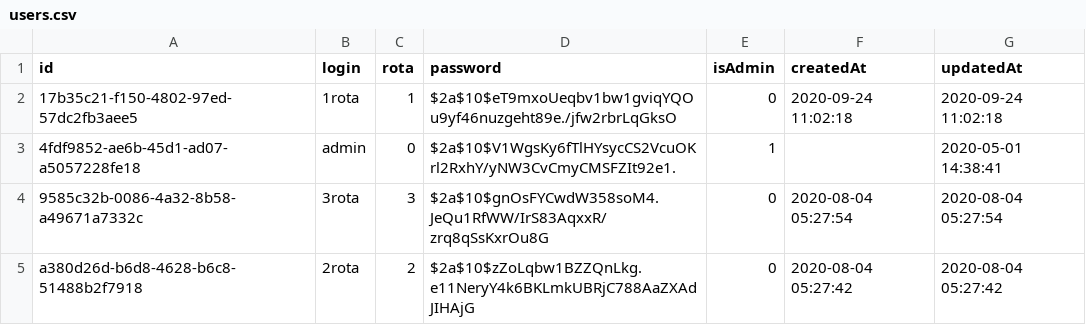
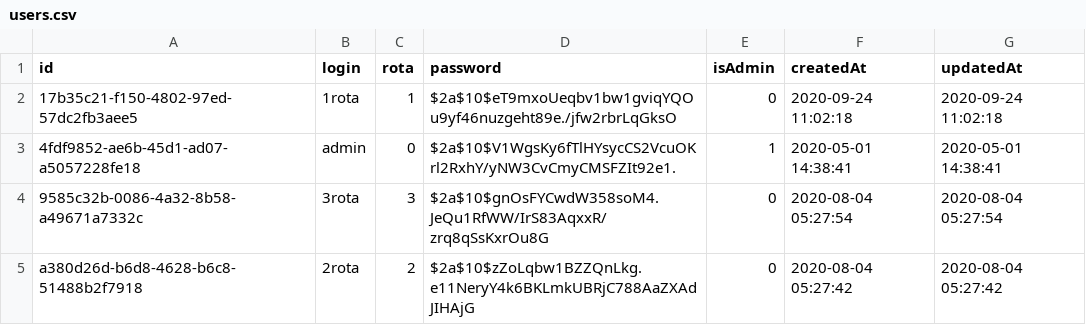
Before and after one commit to walonade/army-next, a CSV file: db/users.csv, drawn as a sheet.

```diff
--- a/db/users.csv
+++ b/db/users.csv
@@ -2,3 +2,3 @@
 "17b35c21-f150-4802-97ed-57dc2fb3aee5";"1rota";1;"$2a$10$eT9mxoUeqbv1bw1gviqYQOu9yf46nuzgeht89e./jfw2rbrLqGksO";0;"2020-09-24 11:02:18";"2020-09-24 11:02:18"
-"4fdf9852-ae6b-45d1-ad07-a5057228fe18";"admin";0;"$2a$10$V1WgsKy6fTlHYsycCS2VcuOKrl2RxhY/yNW3CvCmyCMSFZIt92e1.";1;"";"2020-05-01 14:38:41"
+"4fdf9852-ae6b-45d1-ad07-a5057228fe18";"admin";0;"$2a$10$V1WgsKy6fTlHYsycCS2VcuOKrl2RxhY/yNW3CvCmyCMSFZIt92e1.";1;"2020-05-01 14:38:41";"2020-05-01 14:38:41"
 "9585c32b-0086-4a32-8b58-a49671a7332c";"3rota";3;"$2a$10$gnOsFYCwdW358soM4.JeQu1RfWW/IrS83AqxxR/zrq8qSsKxrOu8G";0;"2020-08-04 05:27:54";"2020-08-04 05:27:54"
```
Also changed, not shown: 26 other files.
